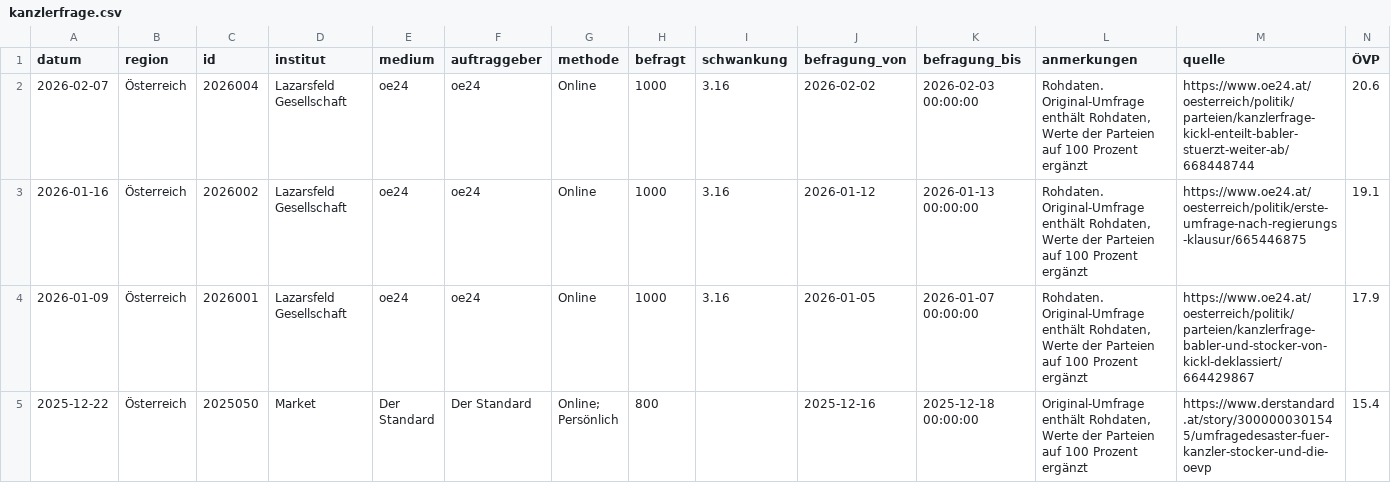
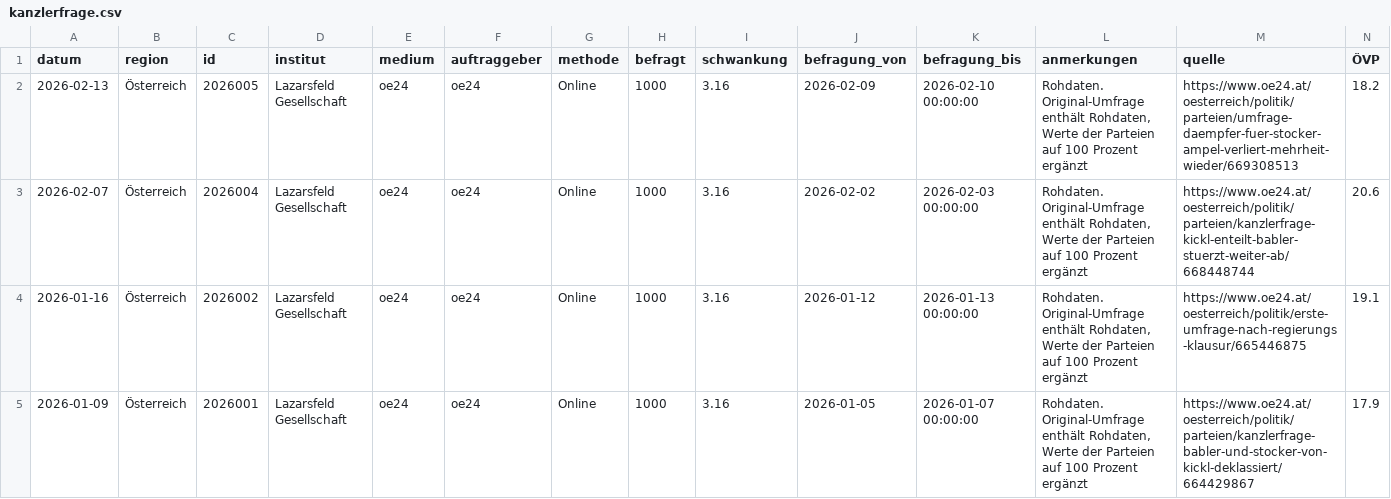
Before and after one commit to dstDatenjournalismus/2024-umfragentracker, a CSV file: output/data/kanzlerfrage/kanzlerfrage.csv, drawn as a sheet; only a part is shown; the shorter side is filled out with more unchanged rows; rows hold the shown columns only; the diff names each change by its address in the sheet, - before the commit and + after, or states it on an @@ line.

```diff
--- a/output/data/kanzlerfrage/kanzlerfrage.csv
+++ b/output/data/kanzlerfrage/kanzlerfrage.csv
+row 2: 2026-02-13 | Österreich | 2026005 | Lazarsfeld Gesellschaft | oe24 | oe24 | Online | 1000 | 3.16 | 2026-02-09 | 2026-02-10 00:00:00 | Rohdaten. Original-Umfrage enthält Rohdaten, Werte der Parteien auf 100 Prozent ergänzt | https://www.oe24.at/oesterreich/politik/parteien/umfrage-daempfer-fuer-stocker-ampel-verliert-mehrheit-wieder/669308513 | 18.2
```
Also changed, not shown: output/data/sonntagsfrage/sonntagsfrage.csv, 1 other file.
